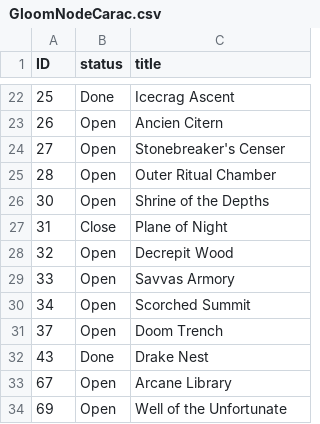
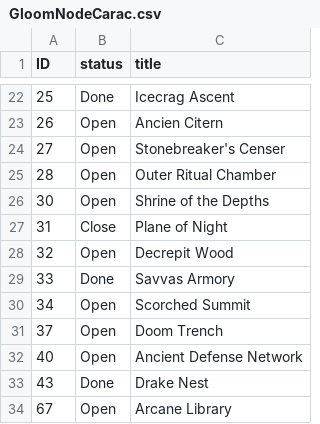
Before and after one commit to Umercia/Gloomhaven_campaign_chart, a CSV file: GloomNodeCarac.csv, drawn as a sheet; only a part is shown, gaps mark what is left out; the shorter side is filled out with more unchanged rows.

```diff
--- a/GloomNodeCarac.csv
+++ b/GloomNodeCarac.csv
@@ -28,5 +28,6 @@ ID,status,title
 32,Open,Decrepit Wood
-33,Open,Savvas Armory
+33,Done,Savvas Armory
 34,Open,Scorched Summit
 37,Open,Doom Trench
+40,Open,Ancient Defense Network
 43,Done,Drake Nest
```
Also changed, not shown: 2 other files.
